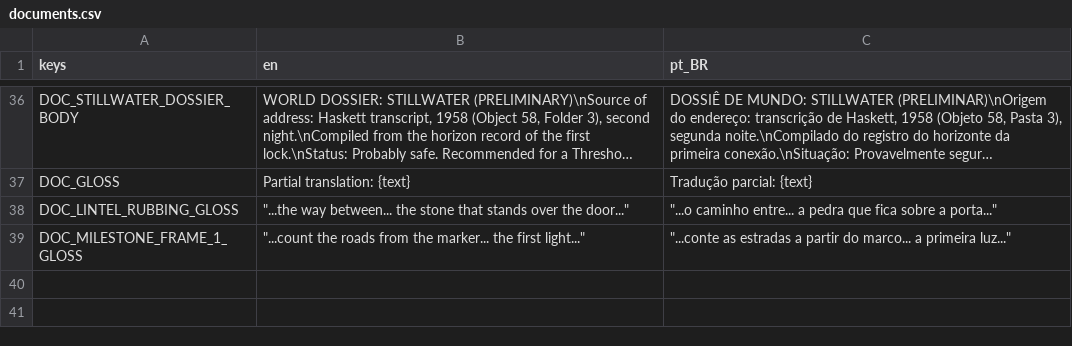
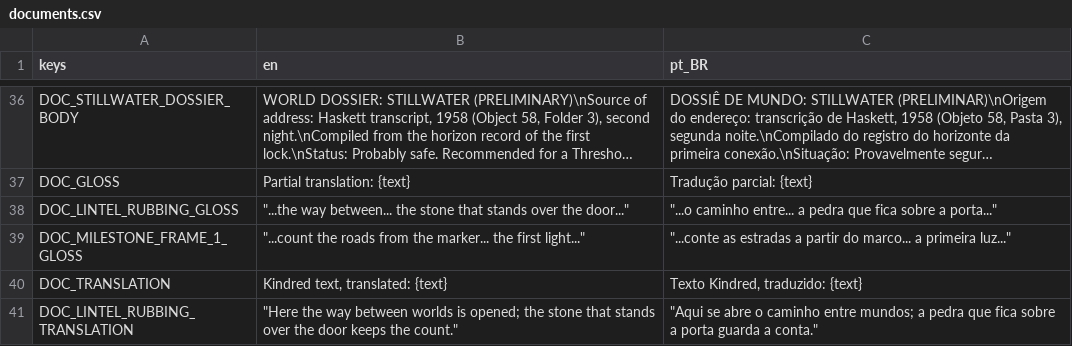
Before and after one commit to lmarcarini/StarPortal, a CSV file: localization/documents.csv, drawn as a sheet; only a part is shown, gaps mark what is left out; long unchanged cells end in …; the diff names each change by its address in the sheet, - before the commit and + after, or states it on an @@ line.

```diff
--- a/localization/documents.csv
+++ b/localization/documents.csv
+row 40: DOC_TRANSLATION | Kindred text, translated: {text} | Texto Kindred, traduzido: {text}
+row 41: DOC_LINTEL_RUBBING_TRANSLATION | "Here the way between worlds is opened; the stone that stands over the door keeps the count." | "Aqui se abre o caminho entre mundos; a pedra que fica sobre a porta guarda a conta."
```
Also changed, not shown: localization/research.csv, 45 other files.
